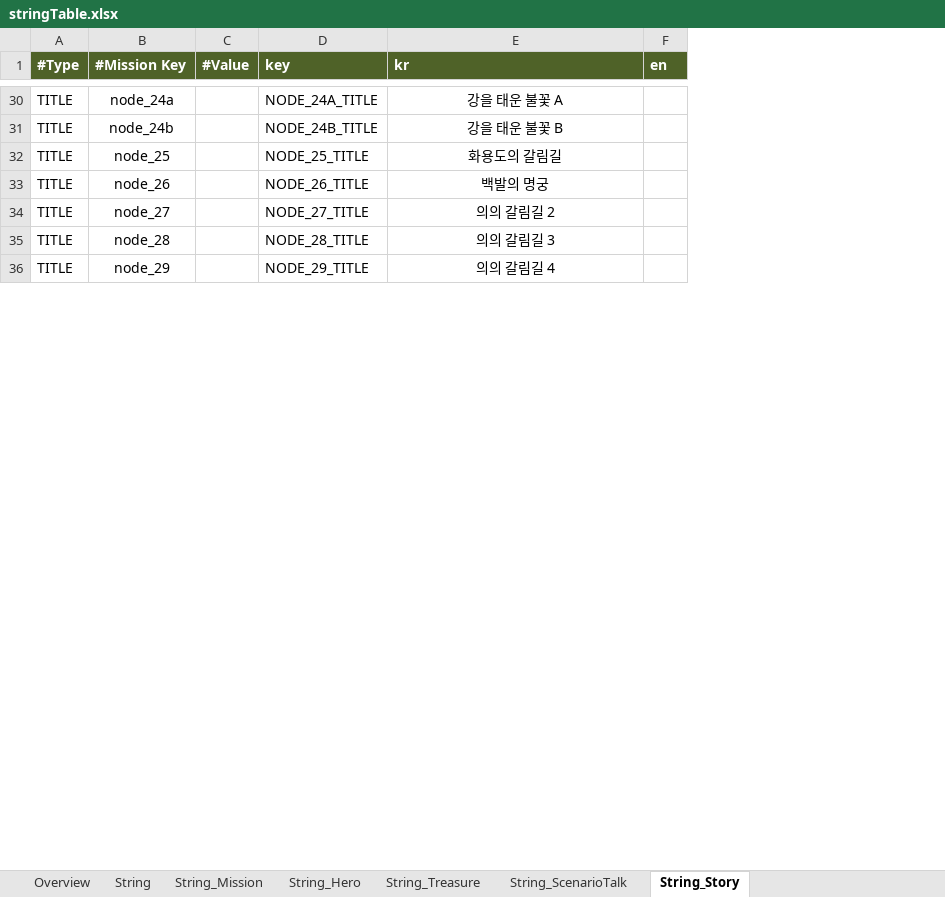
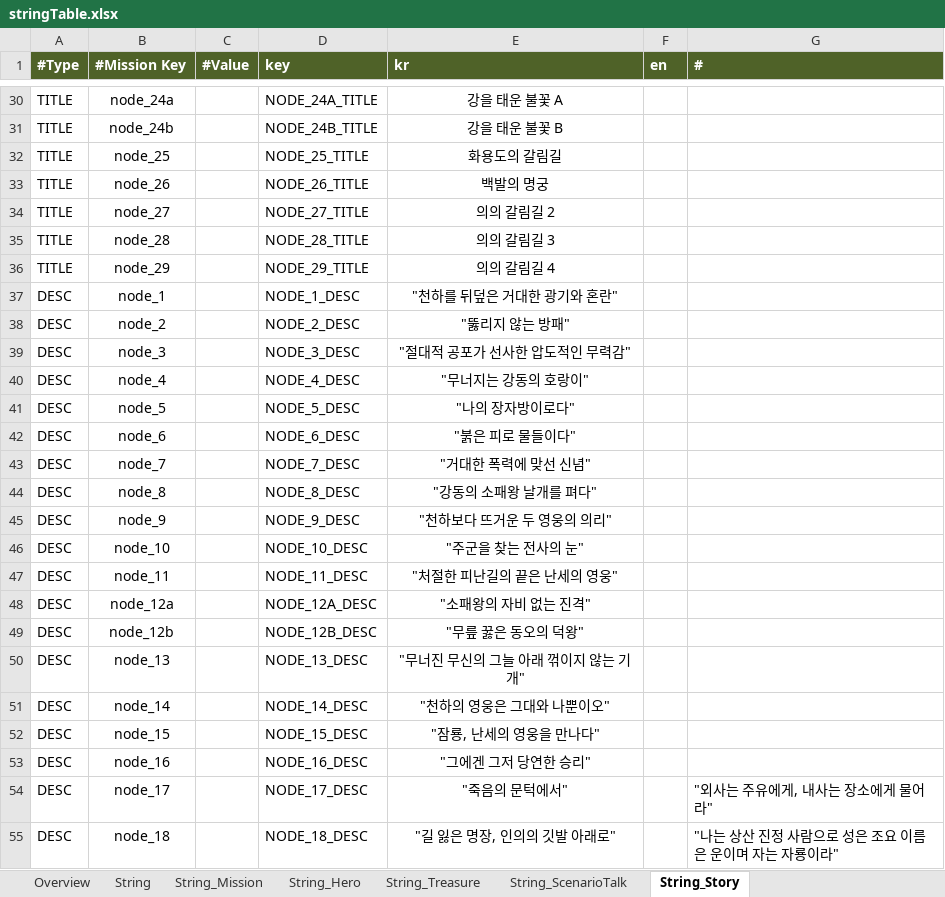
Before and after one commit to Roksan4614/ThreeKingdoms, an Excel workbook: ExcelToJSONConverter/excel/stringTable.xlsx, sheet String_Story, drawn as a sheet; only a part is shown, gaps mark what is left out; values as stored, in another font and other column widths than the file's, no borders; the diff covers the shown part only; the diff names each change by its address in the sheet, - before the commit and + after, or states it on an @@ line.

```diff
--- a/ExcelToJSONConverter/excel/stringTable.xlsx (sheet String_Story)
+++ b/ExcelToJSONConverter/excel/stringTable.xlsx (sheet String_Story)
+column G (#), empty
+row 37: DESC | node_1 |  | NODE_1_DESC | "천하를 뒤덮은 거대한 광기와 혼란"
+row 38: DESC | node_2 |  | NODE_2_DESC | "뚫리지 않는 방패"
+row 39: DESC | node_3 |  | NODE_3_DESC | "절대적 공포가 선사한 압도적인 무력감"
+row 40: DESC | node_4 |  | NODE_4_DESC | "무너지는 강동의 호랑이"
+row 41: DESC | node_5 |  | NODE_5_DESC | "나의 장자방이로다"
+row 42: DESC | node_6 |  | NODE_6_DESC | "붉은 피로 물들이다"
+row 43: DESC | node_7 |  | NODE_7_DESC | "거대한 폭력에 맞선 신념"
+row 44: DESC | node_8 |  | NODE_8_DESC | "강동의 소패왕 날개를 펴다"
+row 45: DESC | node_9 |  | NODE_9_DESC | "천하보다 뜨거운 두 영웅의 의리"
+row 46: DESC | node_10 |  | NODE_10_DESC | "주군을 찾는 전사의 눈"
+row 47: DESC | node_11 |  | NODE_11_DESC | "처절한 피난길의 끝은 난세의 영웅"
+row 48: DESC | node_12a |  | NODE_12A_DESC | "소패왕의 자비 없는 진격"
+row 49: DESC | node_12b |  | NODE_12B_DESC | "무릎 꿇은 동오의 덕왕"
+row 50: DESC | node_13 |  | NODE_13_DESC | "무너진 무신의 그늘 아래 꺾이지 않는 기개"
+row 51: DESC | node_14 |  | NODE_14_DESC | "천하의 영웅은 그대와 나뿐이오"
+row 52: DESC | node_15 |  | NODE_15_DESC | "잠룡, 난세의 영웅을 만나다"
+row 53: DESC | node_16 |  | NODE_16_DESC | "그에겐 그저 당연한 승리"
+row 54: DESC | node_17 |  | NODE_17_DESC | "죽음의 문턱에서" |  | "외사는 주유에게, 내사는 장소에게 물어라"
+row 55: DESC | node_18 |  | NODE_18_DESC | "길 잃은 명장, 인의의 깃발 아래로" |  | "나는 상산 진정 사람으로 성은 조요 이름은 운이며 자는 자룡이라"
```
Also changed, not shown: 15 added rows and 6 edited cells elsewhere in this sheet, formulas that keep their value, ExcelToJSONConverter/excel/storyMode.xlsx, 48 other files.
